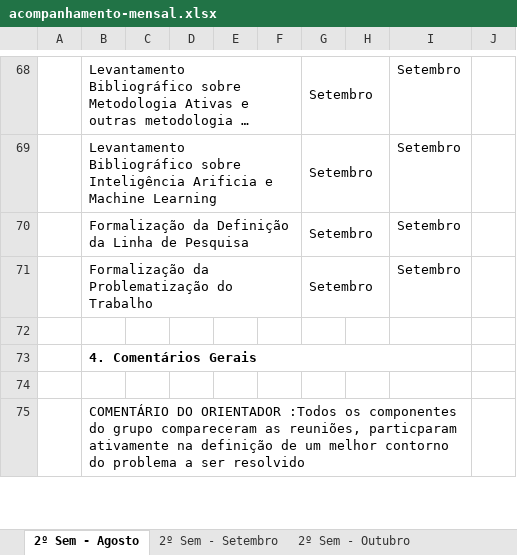
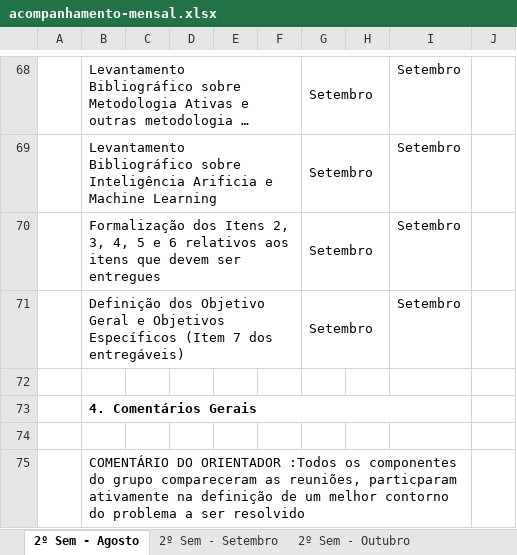
Before and after one commit to rnappi/ftt-tcc, an Excel workbook: entrega/acompanhamento-mensal.xlsx, sheet 2º Sem - Agosto, drawn as a sheet; only a part is shown, gaps mark what is left out; long unchanged cells end in …; values as stored, in another font and other column widths than the file's, no borders; charts and pictures and conditional formats not drawn; the diff names each change by its address in the sheet, - before the commit and + after, or states it on an @@ line.

Commit message:
Relatório de Acompanhamento Mensal

```diff
--- a/entrega/acompanhamento-mensal.xlsx (sheet 2º Sem - Agosto)
+++ b/entrega/acompanhamento-mensal.xlsx (sheet 2º Sem - Agosto)
-B70: Formalização da Definição da Linha de Pesquisa
+B70: Formalização dos Itens 2, 3, 4, 5 e 6 relativos aos itens que devem ser entregues
-B71: Formalização da Problematização do Trabalho
+B71: Definição dos Objetivo Geral e Objetivos Específicos (Item 7 dos entregáveis)
```
